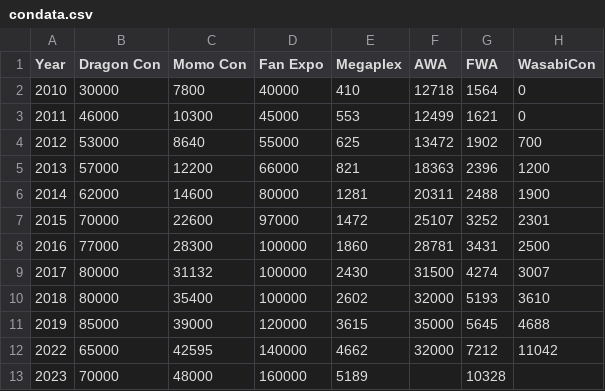
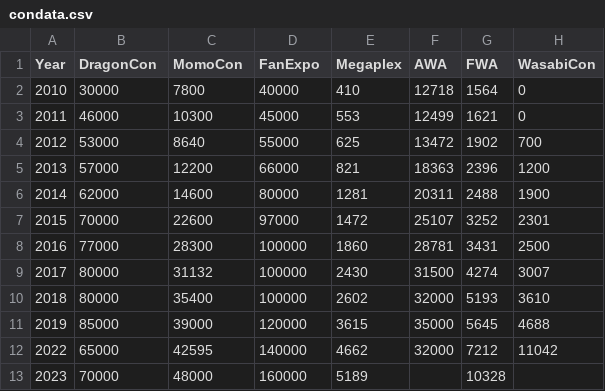
Before and after one commit to dryeena/CS5622-Data-Final, a CSV file: data/condata.csv, drawn as a sheet.

Commit message:
update to data

```diff
--- a/data/condata.csv
+++ b/data/condata.csv
@@ -1,2 +1,2 @@
-Year,Dragon Con,Momo Con,Fan Expo,Megaplex,AWA,FWA,WasabiCon
+Year,DragonCon,MomoCon,FanExpo,Megaplex,AWA,FWA,WasabiCon
 2010,30000,7800,40000,410,12718,1564,0
```
Also changed, not shown: 1 other file.
